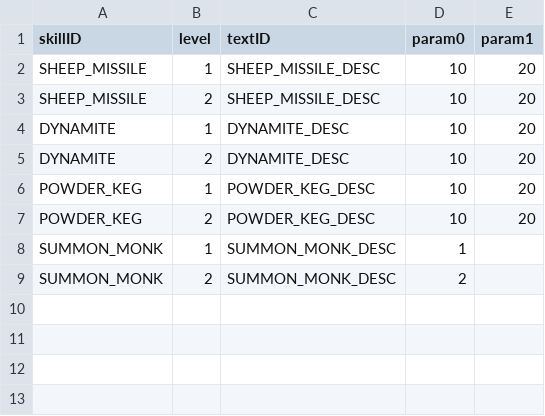
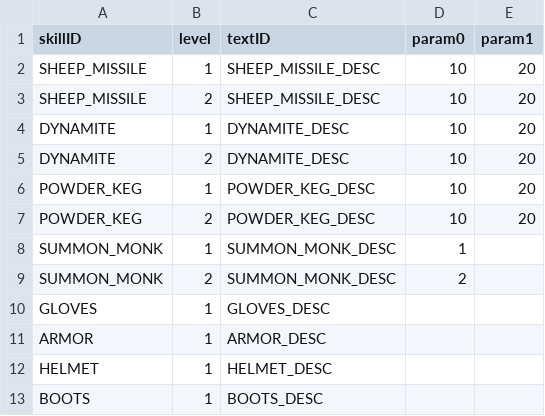
Before and after one commit to ionic5/02-ap, a CSV file: TaskForce.AP.Client/Assets/Addressables/GameData/SkillDescription.csv, drawn as a sheet; the diff names each change by its address in the sheet, - before the commit and + after, or states it on an @@ line.

```diff
--- a/TaskForce.AP.Client/Assets/Addressables/GameData/SkillDescription.csv
+++ b/TaskForce.AP.Client/Assets/Addressables/GameData/SkillDescription.csv
+row 10: GLOVES | 1 | GLOVES_DESC
+row 11: ARMOR | 1 | ARMOR_DESC
+row 12: HELMET | 1 | HELMET_DESC
+row 13: BOOTS | 1 | BOOTS_DESC
```
Also changed, not shown: TaskForce.AP.Client/Assets/Addressables/AssetData/Asset.csv, TaskForce.AP.Client/Assets/Addressables/GameData/BaseAttribute.csv, 3 other files.
